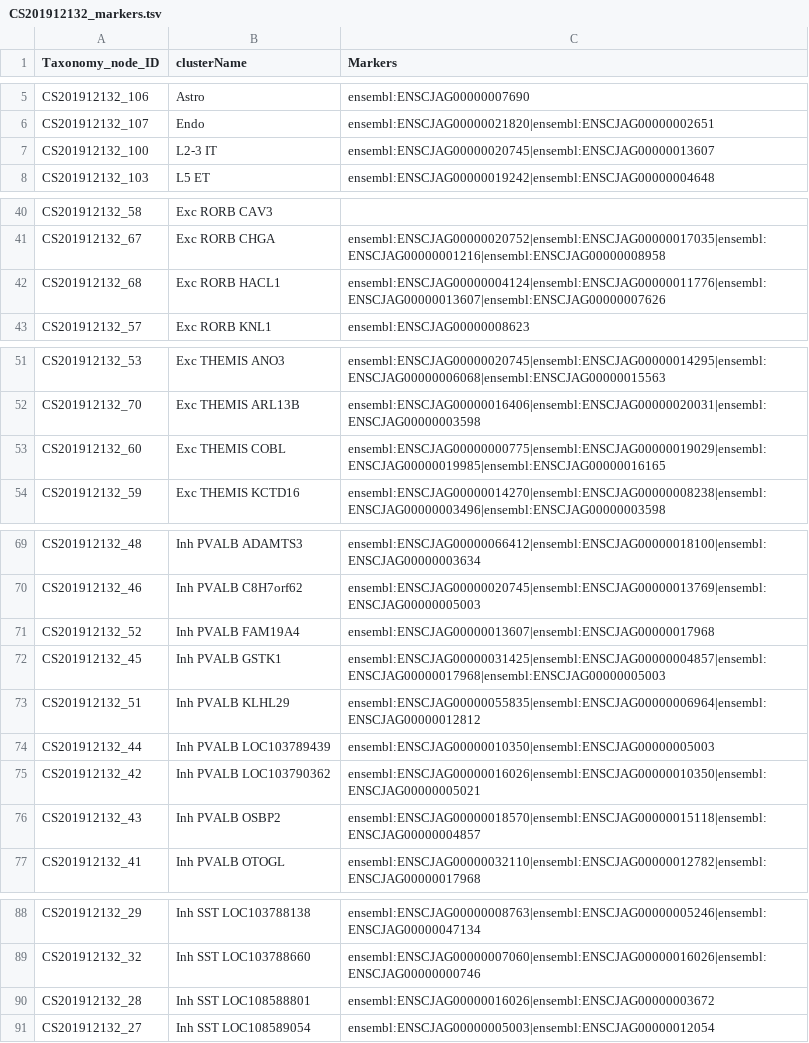
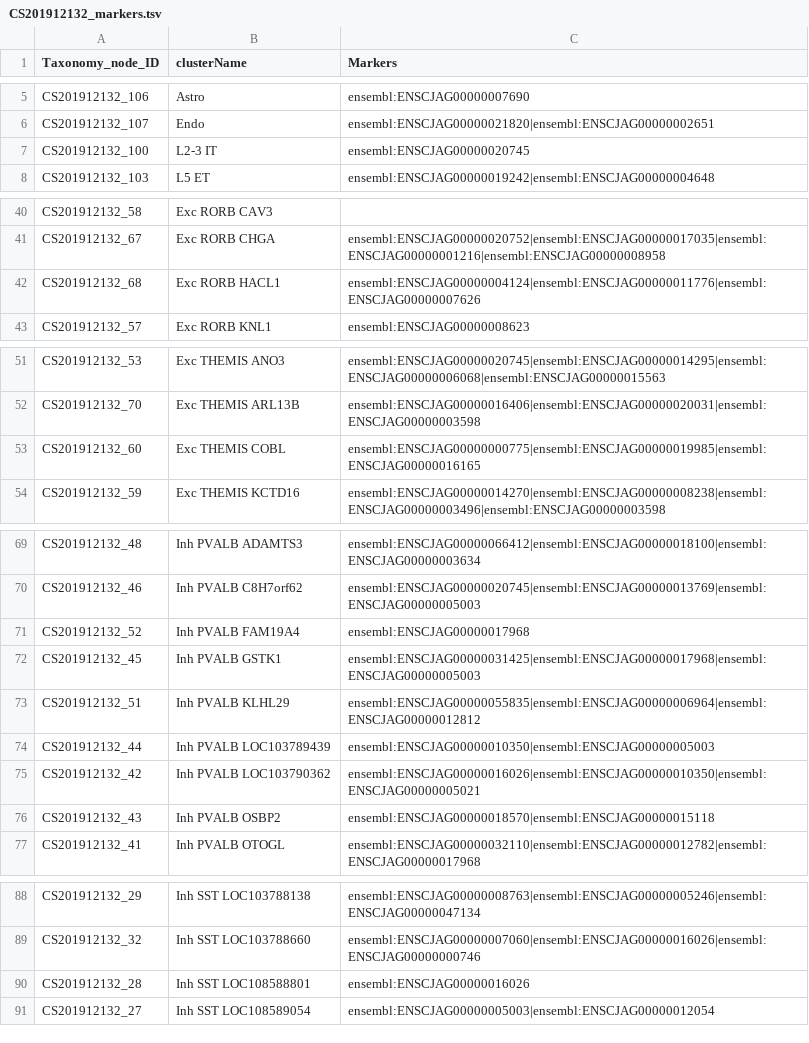
Before and after one commit to obophenotype/brain_data_standards_ontologies, a TSV file: src/markers/CS201912132_markers.tsv, drawn as a sheet; only a part is shown, gaps mark what is left out; the diff covers the shown part only.

```diff
--- a/src/markers/CS201912132_markers.tsv
+++ b/src/markers/CS201912132_markers.tsv
@@ -6,3 +6,3 @@ CS201912132_106	Astro	ensembl:ENSCJAG00000007690
 CS201912132_107	Endo	ensembl:ENSCJAG00000021820|ensembl:ENSCJAG00000002651
-CS201912132_100	L2-3 IT	ensembl:ENSCJAG00000020745|ensembl:ENSCJAG00000013607
+CS201912132_100	L2-3 IT	ensembl:ENSCJAG00000020745
 CS201912132_103	L5 ET	ensembl:ENSCJAG00000019242|ensembl:ENSCJAG00000004648
@@ -41,3 +41,3 @@ CS201912132_58	Exc RORB CAV3
 CS201912132_67	Exc RORB CHGA	ensembl:ENSCJAG00000020752|ensembl:ENSCJAG00000017035|ensembl:ENSCJAG00000001216|ensembl:ENSCJAG00000008958
-CS201912132_68	Exc RORB HACL1	ensembl:ENSCJAG00000004124|ensembl:ENSCJAG00000011776|ensembl:ENSCJAG00000013607|ensembl:ENSCJAG00000007626
+CS201912132_68	Exc RORB HACL1	ensembl:ENSCJAG00000004124|ensembl:ENSCJAG00000011776|ensembl:ENSCJAG00000007626
 CS201912132_57	Exc RORB KNL1	ensembl:ENSCJAG00000008623
@@ -52,3 +52,3 @@ CS201912132_53	Exc THEMIS ANO3	ensembl:ENSCJAG00000020745|ensembl:ENSCJAG0000001
 CS201912132_70	Exc THEMIS ARL13B	ensembl:ENSCJAG00000016406|ensembl:ENSCJAG00000020031|ensembl:ENSCJAG00000003598
-CS201912132_60	Exc THEMIS COBL	ensembl:ENSCJAG00000000775|ensembl:ENSCJAG00000019029|ensembl:ENSCJAG00000019985|ensembl:ENSCJAG00000016165
+CS201912132_60	Exc THEMIS COBL	ensembl:ENSCJAG00000000775|ensembl:ENSCJAG00000019985|ensembl:ENSCJAG00000016165
 CS201912132_59	Exc THEMIS KCTD16	ensembl:ENSCJAG00000014270|ensembl:ENSCJAG00000008238|ensembl:ENSCJAG00000003496|ensembl:ENSCJAG00000003598
@@ -70,4 +70,4 @@ CS201912132_48	Inh PVALB ADAMTS3	ensembl:ENSCJAG00000066412|ensembl:ENSCJAG00000
 CS201912132_46	Inh PVALB C8H7orf62	ensembl:ENSCJAG00000020745|ensembl:ENSCJAG00000013769|ensembl:ENSCJAG00000005003
-CS201912132_52	Inh PVALB FAM19A4	ensembl:ENSCJAG00000013607|ensembl:ENSCJAG00000017968
-CS201912132_45	Inh PVALB GSTK1	ensembl:ENSCJAG00000031425|ensembl:ENSCJAG00000004857|ensembl:ENSCJAG00000017968|ensembl:ENSCJAG00000005003
+CS201912132_52	Inh PVALB FAM19A4	ensembl:ENSCJAG00000017968
+CS201912132_45	Inh PVALB GSTK1	ensembl:ENSCJAG00000031425|ensembl:ENSCJAG00000017968|ensembl:ENSCJAG00000005003
 CS201912132_51	Inh PVALB KLHL29	ensembl:ENSCJAG00000055835|ensembl:ENSCJAG00000006964|ensembl:ENSCJAG00000012812
@@ -75,3 +75,3 @@ CS201912132_44	Inh PVALB LOC103789439	ensembl:ENSCJAG00000010350|ensembl:ENSCJAG
 CS201912132_42	Inh PVALB LOC103790362	ensembl:ENSCJAG00000016026|ensembl:ENSCJAG00000010350|ensembl:ENSCJAG00000005021
-CS201912132_43	Inh PVALB OSBP2	ensembl:ENSCJAG00000018570|ensembl:ENSCJAG00000015118|ensembl:ENSCJAG00000004857
+CS201912132_43	Inh PVALB OSBP2	ensembl:ENSCJAG00000018570|ensembl:ENSCJAG00000015118
 CS201912132_41	Inh PVALB OTOGL	ensembl:ENSCJAG00000032110|ensembl:ENSCJAG00000012782|ensembl:ENSCJAG00000017968
@@ -89,3 +89,3 @@ CS201912132_29	Inh SST LOC103788138	ensembl:ENSCJAG00000008763|ensembl:ENSCJAG00
 CS201912132_32	Inh SST LOC103788660	ensembl:ENSCJAG00000007060|ensembl:ENSCJAG00000016026|ensembl:ENSCJAG00000000746
-CS201912132_28	Inh SST LOC108588801	ensembl:ENSCJAG00000016026|ensembl:ENSCJAG00000003672
+CS201912132_28	Inh SST LOC108588801	ensembl:ENSCJAG00000016026
 CS201912132_27	Inh SST LOC108589054	ensembl:ENSCJAG00000005003|ensembl:ENSCJAG00000012054
```
Also changed, not shown: 3 edited cells elsewhere in this file, src/markers/CS201912131_markers.tsv.
